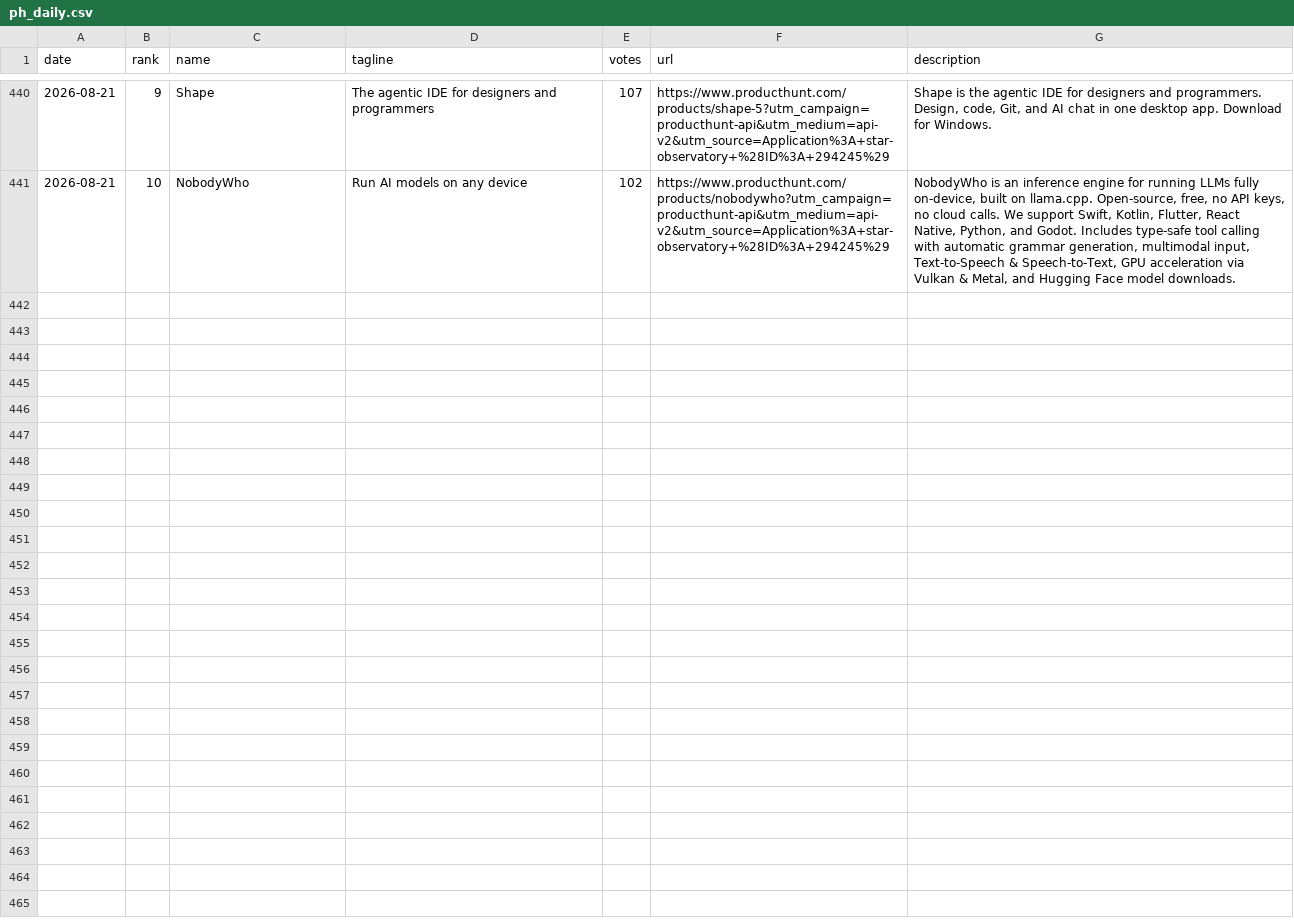
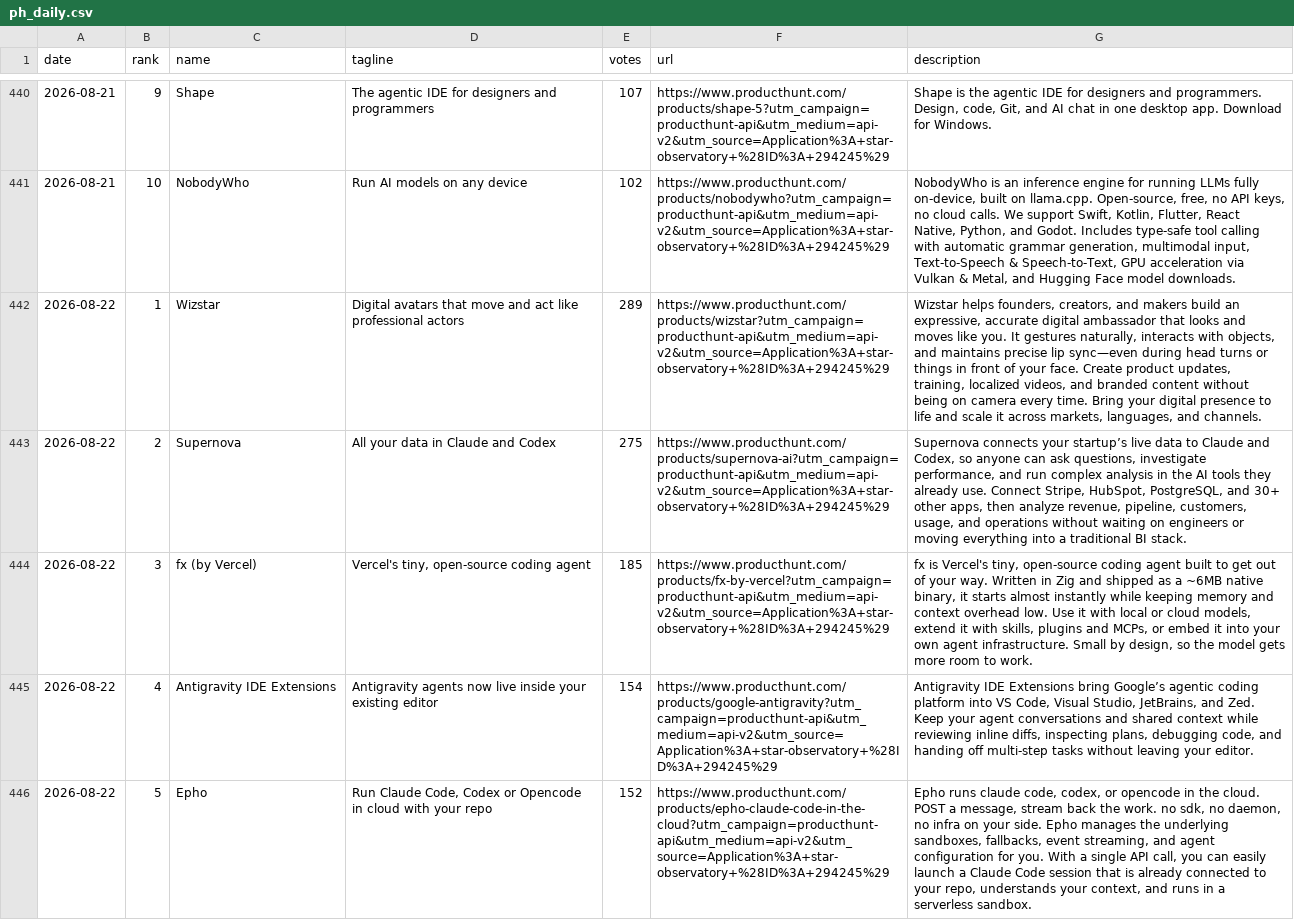
Before and after one commit to FunnymeowwooV0/star-observatory, a CSV file: data/ph_daily.csv, drawn as a sheet; only a part is shown, gaps mark what is left out; the diff covers the shown part only; the diff names each change by its address in the sheet, - before the commit and + after, or states it on an @@ line.

```diff
--- a/data/ph_daily.csv
+++ b/data/ph_daily.csv
+row 442: 2026-08-22 | 1 | Wizstar | Digital avatars that move and act like professional actors | 289 | https://www.producthunt.com/products/wizstar?utm_campaign=producthunt-api&utm_medium=api-v2&utm_source=Application%3A+star-observatory+%28ID%3A+294245%29 | Wizstar helps founders, creators, and makers build an expressive, accurate digital ambassador that looks and moves like you. It gestures naturally, interacts with objects, and maintains precise lip sync—even during head turns or things in front of your face. Create product updates, training, localized videos, and branded content without being on camera every time. Bring your digital presence to life and scale it across markets, languages, and channels.
+row 443: 2026-08-22 | 2 | Supernova | All your data in Claude and Codex | 275 | https://www.producthunt.com/products/supernova-ai?utm_campaign=producthunt-api&utm_medium=api-v2&utm_source=Application%3A+star-observatory+%28ID%3A+294245%29 | Supernova connects your startup’s live data to Claude and Codex, so anyone can ask questions, investigate performance, and run complex analysis in the AI tools they already use. Connect Stripe, HubSpot, PostgreSQL, and 30+ other apps, then analyze revenue, pipeline, customers, usage, and operations without waiting on engineers or moving everything into a traditional BI stack.
+row 444: 2026-08-22 | 3 | fx (by Vercel) | Vercel's tiny, open-source coding agent | 185 | https://www.producthunt.com/products/fx-by-vercel?utm_campaign=producthunt-api&utm_medium=api-v2&utm_source=Application%3A+star-observatory+%28ID%3A+294245%29 | fx is Vercel's tiny, open-source coding agent built to get out of your way. Written in Zig and shipped as a ~6MB native binary, it starts almost instantly while keeping memory and context overhead low. Use it with local or cloud models, extend it with skills, plugins and MCPs, or embed it into your own agent infrastructure. Small by design, so the model gets more room to work.
+row 445: 2026-08-22 | 4 | Antigravity IDE Extensions | Antigravity agents now live inside your existing editor | 154 | https://www.producthunt.com/products/google-antigravity?utm_campaign=producthunt-api&utm_medium=api-v2&utm_source=Application%3A+star-observatory+%28ID%3A+294245%29 | Antigravity IDE Extensions bring Google’s agentic coding platform into VS Code, Visual Studio, JetBrains, and Zed. Keep your agent conversations and shared context while reviewing inline diffs, inspecting plans, debugging code, and handing off multi-step tasks without leaving your editor.
+row 446: 2026-08-22 | 5 | Epho | Run Claude Code, Codex or Opencode in cloud with your repo | 152 | https://www.producthunt.com/products/epho-claude-code-in-the-cloud?utm_campaign=producthunt-api&utm_medium=api-v2&utm_source=Application%3A+star-observatory+%28ID%3A+294245%29 | Epho runs claude code, codex, or opencode in the cloud. POST a message, stream back the work. no sdk, no daemon, no infra on your side. Epho manages the underlying sandboxes, fallbacks, event streaming, and agent configuration for you. With a single API call, you can easily launch a Claude Code session that is already connected to your repo, understands your context, and runs in a serverless sandbox.
```
Also changed, not shown: 5 added rows elsewhere in this file, data/github_daily.csv, data/hf_trending.csv, 7 other files.
